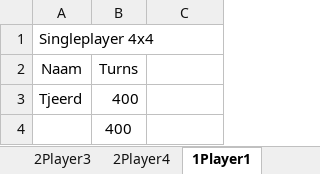
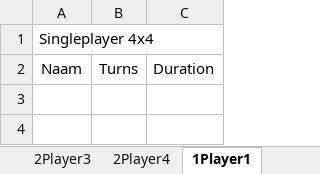
Before and after one commit to ICTteam21/memoryproject, an Excel workbook: MemoryGame/Statistics/Highscorestats/HighscoresMemory.xlsx, sheet 1Player1, drawn as a sheet; values as stored, in another font and other column widths than the file's, no borders; the diff names each change by its address in the sheet, - before the commit and + after, or states it on an @@ line.

```diff
--- a/MemoryGame/Statistics/Highscorestats/HighscoresMemory.xlsx (sheet 1Player1)
+++ b/MemoryGame/Statistics/Highscorestats/HighscoresMemory.xlsx (sheet 1Player1)
-C2: (empty)
+C2: Duration
-row 3: Tjeerd | 400
-row 4:  | 400
```
Also changed, not shown: sheet 2Player1, sheet 2Player2, sheet 2Player3, sheet 2Player4, sheet 1Player2, sheet 1Player3, 1 more sheet, 4 other files.
